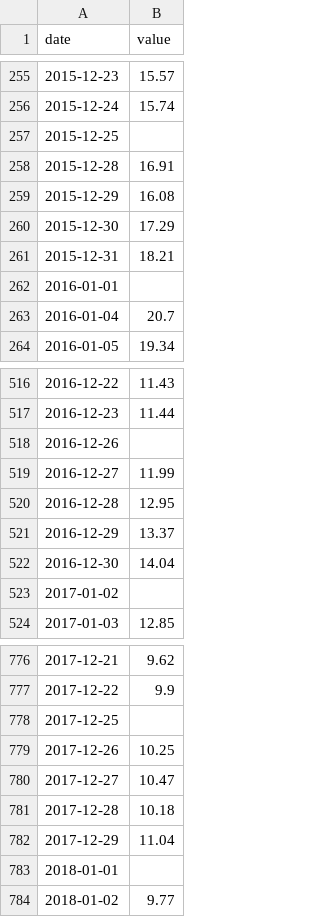
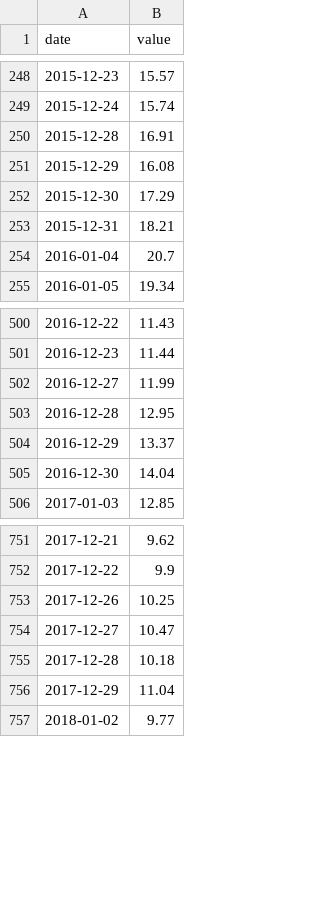
Before and after one commit to zhanghangrui1984-create/sp500-monitor, a CSV file: data/v17/price_VIX.csv, drawn as a sheet; only a part is shown, gaps mark what is left out; the diff covers the shown part only.

```diff
--- a/data/v17/price_VIX.csv
+++ b/data/v17/price_VIX.csv
@@ -256,3 +249,2 @@ date,value
 2015-12-24,15.74
-2015-12-25,
 2015-12-28,16.91
@@ -261,3 +253,2 @@ date,value
 2015-12-31,18.21
-2016-01-01,
 2016-01-04,20.7
@@ -517,3 +501,2 @@ date,value
 2016-12-23,11.44
-2016-12-26,
 2016-12-27,11.99
@@ -522,3 +505,2 @@ date,value
 2016-12-30,14.04
-2017-01-02,
 2017-01-03,12.85
@@ -777,3 +752,2 @@ date,value
 2017-12-22,9.9
-2017-12-25,
 2017-12-26,10.25
@@ -782,3 +756,2 @@ date,value
 2017-12-29,11.04
-2018-01-01,
 2018-01-02,9.77
```
Also changed, not shown: 1 added row and 105 removed rows elsewhere in this file, data/v17/price_SPY.csv, data/v17/price_XLB.csv, 18 other files.
